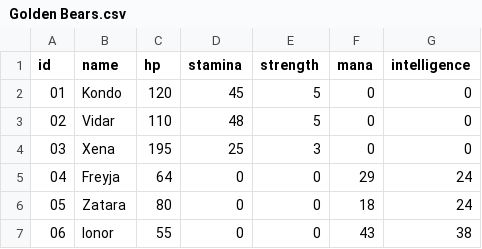
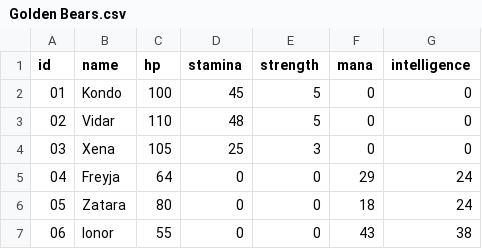
Before and after one commit to jasato89/ironhack_rpgbattlesimulator, a CSV file: src/com/ironhack/rpg_simulator/csv_files/Golden Bears.csv, drawn as a sheet.

```diff
--- a/src/com/ironhack/rpg_simulator/csv_files/Golden Bears.csv
+++ b/src/com/ironhack/rpg_simulator/csv_files/Golden Bears.csv
@@ -1,5 +1,5 @@
 id, name, hp, stamina, strength, mana, intelligence
-01, Kondo, 120, 45, 5, 0, 0
+01, Kondo, 100, 45, 5, 0, 0
 02, Vidar, 110, 48, 5, 0, 0
-03, Xena, 195, 25, 3, 0, 0
+03, Xena, 105, 25, 3, 0, 0
 04, Freyja, 64, 0, 0, 29, 24
```
Also changed, not shown: src/com/ironhack/rpg_simulator/csv_files/Red Raiders.csv, 6 other files.
